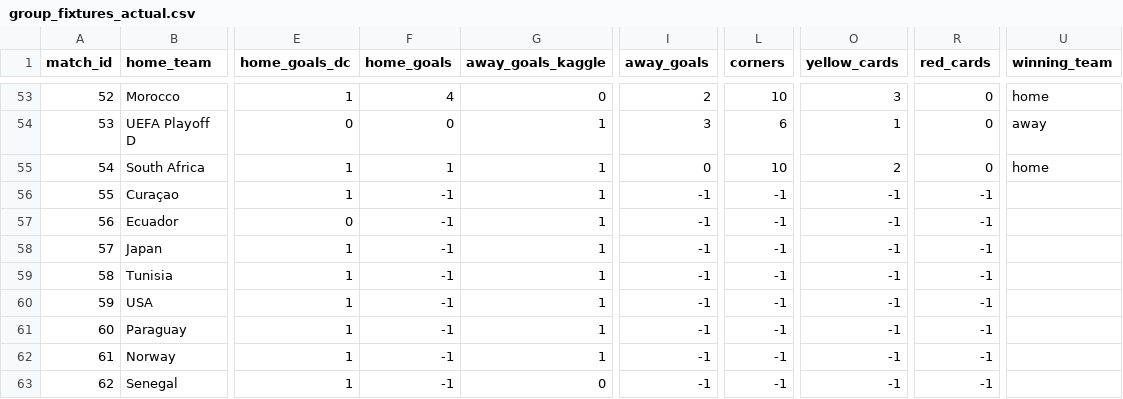
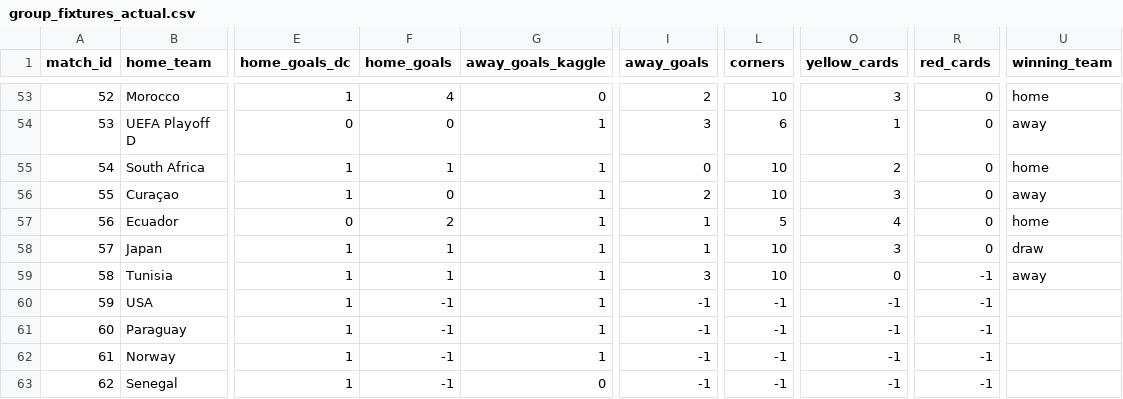
Before and after one commit to Currybon30/fifa_wc_2026_datacamp, a CSV file: FIFA World Cup 2026 - DataCamp Competition/results/group_fixtures_actual.csv, drawn as a sheet; only a part is shown, gaps mark what is left out; the diff names each change by its address in the sheet, - before the commit and + after, or states it on an @@ line.

Commit message:
Update group_fixtures_actual.csv

```diff
--- a/FIFA World Cup 2026 - DataCamp Competition/results/group_fixtures_actual.csv
+++ b/FIFA World Cup 2026 - DataCamp Competition/results/group_fixtures_actual.csv
-F56 (home_goals): -1
+F56 (home_goals): 0
-I56 (away_goals): -1
+I56 (away_goals): 2
-L56 (corners): -1
+L56 (corners): 10
-O56 (yellow_cards): -1
+O56 (yellow_cards): 3
-R56:R58 (red_cards): -1
+R56:R58 (red_cards): 0
-U56 (winning_team): (empty)
+U56 (winning_team): away
-F57 (home_goals): -1
+F57 (home_goals): 2
-I57:I58 (away_goals): -1
+I57:I58 (away_goals): 1
-L57 (corners): -1
+L57 (corners): 5
-O57 (yellow_cards): -1
+O57 (yellow_cards): 4
-U57 (winning_team): (empty)
+U57 (winning_team): home
-F58:F59 (home_goals): -1
+F58:F59 (home_goals): 1
-L58:L59 (corners): -1
+L58:L59 (corners): 10
-O58 (yellow_cards): -1
+O58 (yellow_cards): 3
-U58 (winning_team): (empty)
+U58 (winning_team): draw
-I59 (away_goals): -1
+I59 (away_goals): 3
-O59 (yellow_cards): -1
+O59 (yellow_cards): 0
-U59 (winning_team): (empty)
+U59 (winning_team): away
```
